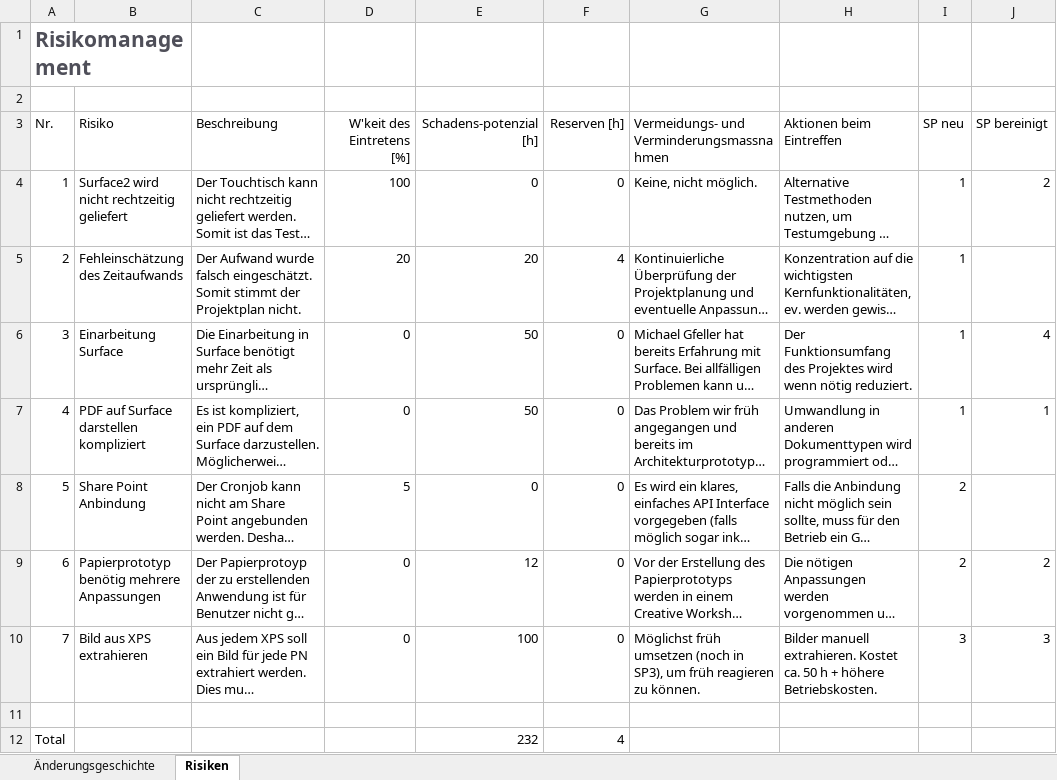
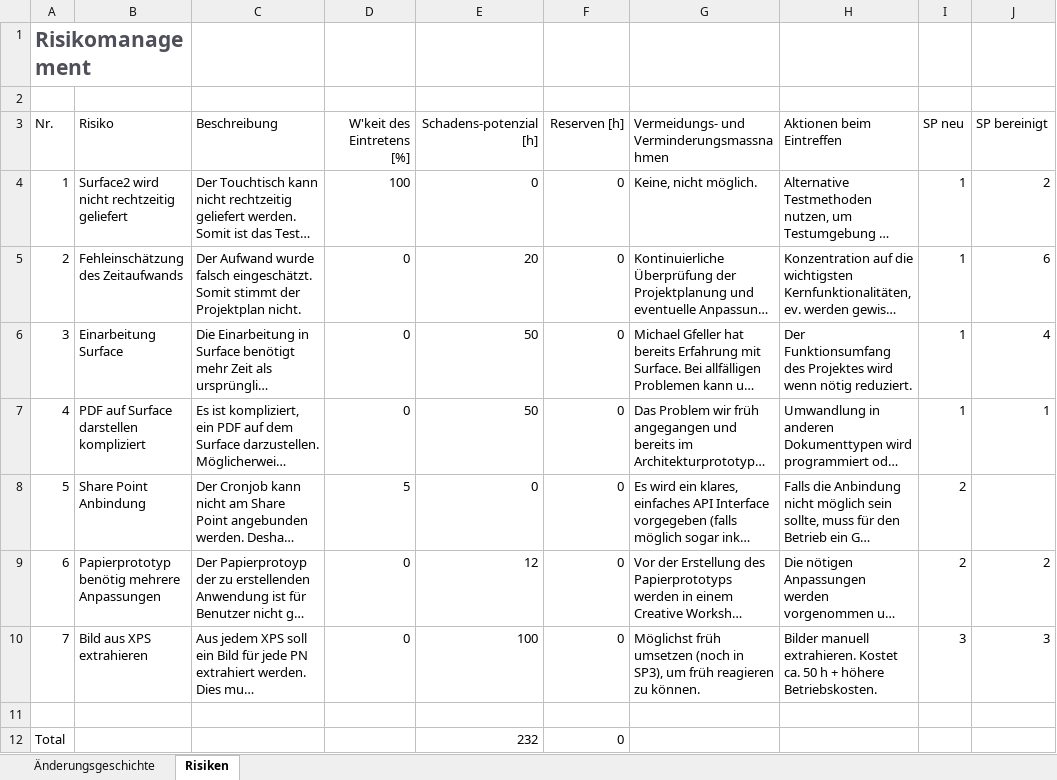
Before and after one commit to lukaselmer/student-thesis-flip, an Excel workbook: doc/03_Technischer_Bericht_Teil_2/05_Projektmanagement/03 _Risikomanagement.xlsx, sheet Risiken, drawn as a sheet; long unchanged cells end in …; values as stored, in another font and other column widths than the file's, no borders; table styles not drawn; the diff names each change by its address in the sheet, - before the commit and + after, or states it on an @@ line.

Commit message:
refs #518

```diff
--- a/doc/03_Technischer_Bericht_Teil_2/05_Projektmanagement/03 _Risikomanagement.xlsx (sheet Risiken)
+++ b/doc/03_Technischer_Bericht_Teil_2/05_Projektmanagement/03 _Risikomanagement.xlsx (sheet Risiken)
-D5 (W'keit des Eintretens [%]): 20
+D5 (W'keit des Eintretens [%]): 0
-F5 (Reserven [h]): 4
+F5 (Reserven [h]): 0
-J5 (SP bereinigt): (empty)
+J5 (SP bereinigt): 6
-F12 (Reserven [h]): 4
+F12 (Reserven [h]): 0
```
Also changed, not shown: sheet Änderungsgeschichte.
